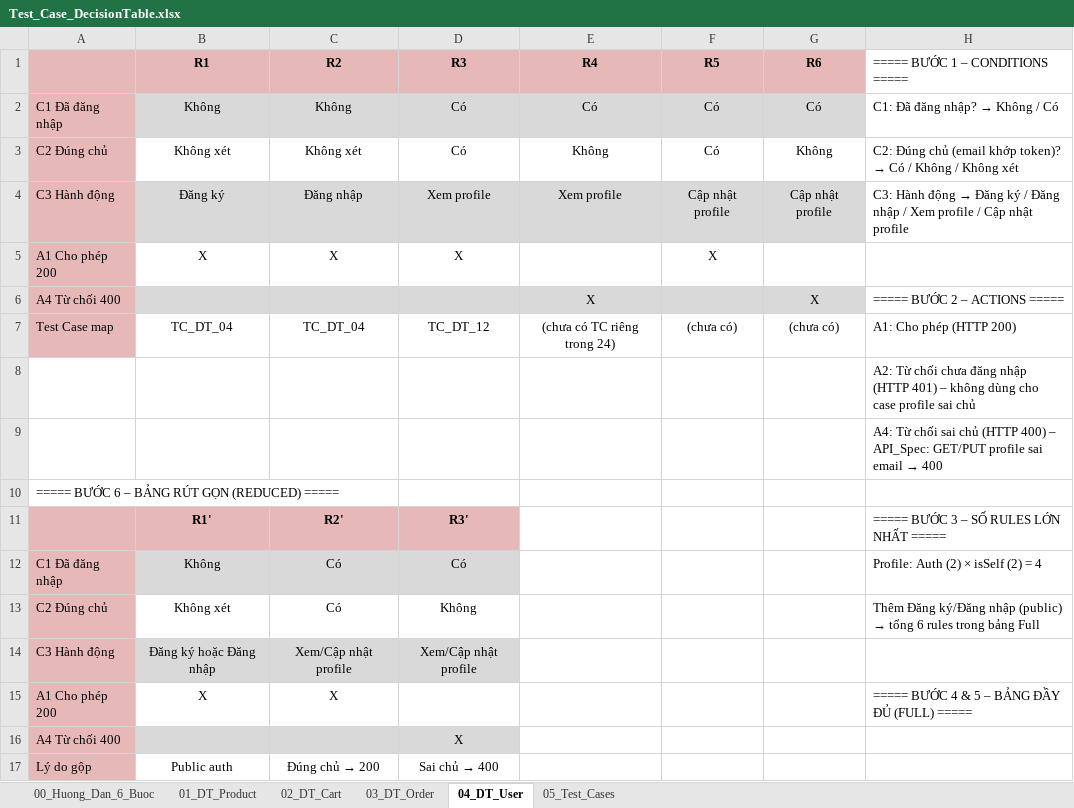
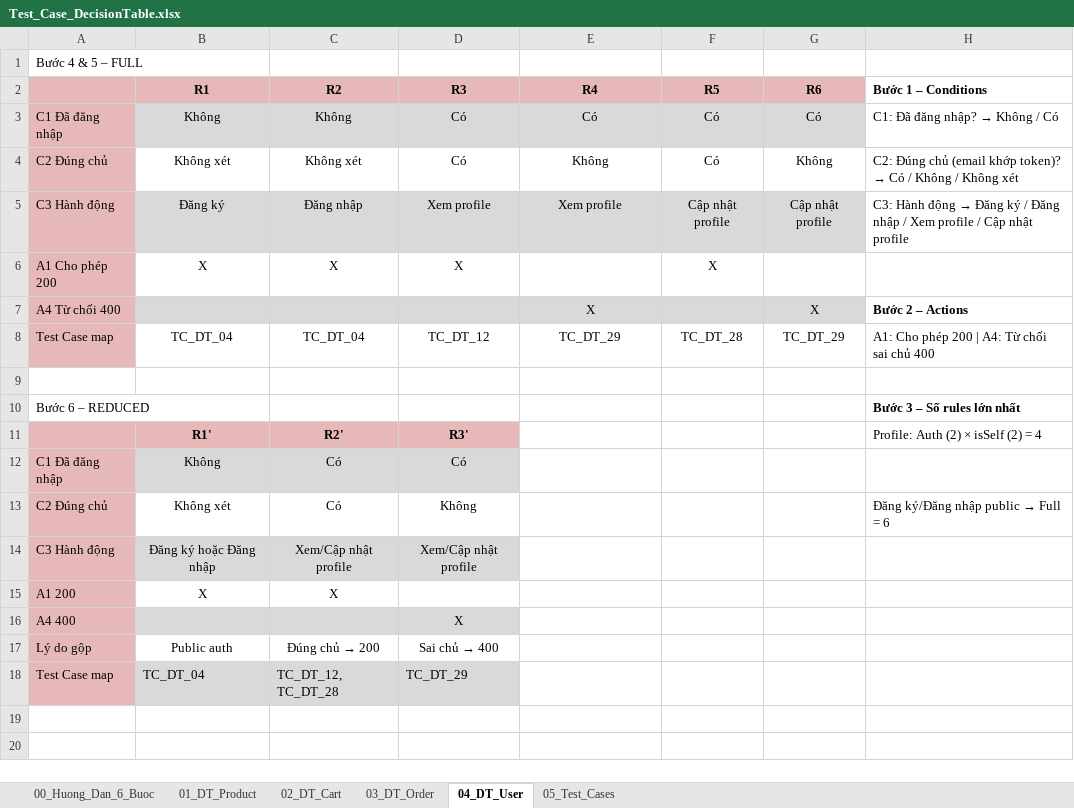
Before and after one commit to thanhlh05/Online-Store, an Excel workbook: Docs/QA-Testing/Test_Case_DecisionTable.xlsx, sheet 04_DT_User, drawn as a sheet; values as stored, in another font and other column widths than the file's, no borders; removed rows and columns are numbered as before the commit, all else as after; the diff names each change by its address in the sheet, - before the commit and + after, or states it on an @@ line.

```diff
--- a/Docs/QA-Testing/Test_Case_DecisionTable.xlsx (sheet 04_DT_User)
+++ b/Docs/QA-Testing/Test_Case_DecisionTable.xlsx (sheet 04_DT_User)
+row 1: Bước 4 & 5 – FULL
-H2: ===== BƯỚC 1 – CONDITIONS =====
+H2: Bước 1 – Conditions
-H2 bold: off
+H2 bold: on
-H7 (Bước 1 – Conditions): ===== BƯỚC 2 – ACTIONS =====
+H7 (Bước 1 – Conditions): Bước 2 – Actions
-H7 bold: off
+H7 bold: on
-E8 (R4): (chưa có TC riêng trong 24)
+E8 (R4): TC_DT_29
-F8 (R5): (chưa có)
+F8 (R5): TC_DT_28
-G8 (R6): (chưa có)
+G8 (R6): TC_DT_29
-H8 (Bước 1 – Conditions): A1: Cho phép (HTTP 200)
+H8 (Bước 1 – Conditions): A1: Cho phép 200 | A4: Từ chối sai chủ 400
-H9 (Bước 1 – Conditions): A2: Từ chối chưa đăng nhập (HTTP 401) – không dùng cho case profile sai chủ
+H9 (Bước 1 – Conditions): (empty)
-row 9:  |  |  |  |  |  |  | A4: Từ chối sai chủ (HTTP 400) – API_Spec: GET/PUT profile sai email → 400
-row 10: ===== BƯỚC 6 – BẢNG RÚT GỌN (REDUCED) =====
+row 10: Bước 6 – REDUCED |  |  |  |  |  |  | Bước 3 – Số rules lớn nhất
-H11 (Bước 1 – Conditions): ===== BƯỚC 3 – SỐ RULES LỚN NHẤT =====
+H11 (Bước 1 – Conditions): Profile: Auth (2) × isSelf (2) = 4
-H12 (Bước 1 – Conditions): Profile: Auth (2) × isSelf (2) = 4
+H12 (Bước 1 – Conditions): (empty)
@@ H13 (Bước 1 – Conditions): Thêm Đăng ký/Đăng nhập (public) → tổng 6 rules trong bảng Full → Đăng ký/Đăng nhập public → Full = 6 @@
-A15: A1 Cho phép 200
+A15: A1 200
-H15 (Bước 1 – Conditions): ===== BƯỚC 4 & 5 – BẢNG ĐẦY ĐỦ (FULL) =====
+H15 (Bước 1 – Conditions): (empty)
-A16: A4 Từ chối 400
+A16: A4 400
+row 18: Test Case map | TC_DT_04 | TC_DT_12, TC_DT_28 | TC_DT_29
```
Also changed, not shown: sheet 05_Test_Cases, sheet 01_DT_Product, sheet 03_DT_Order, sheet 02_DT_Cart, 1 other file.
